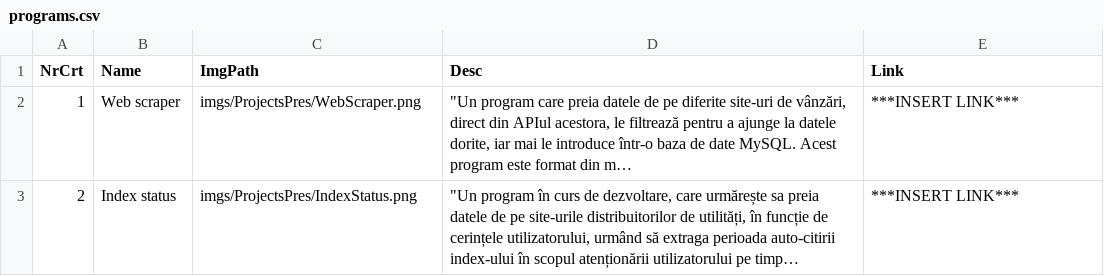
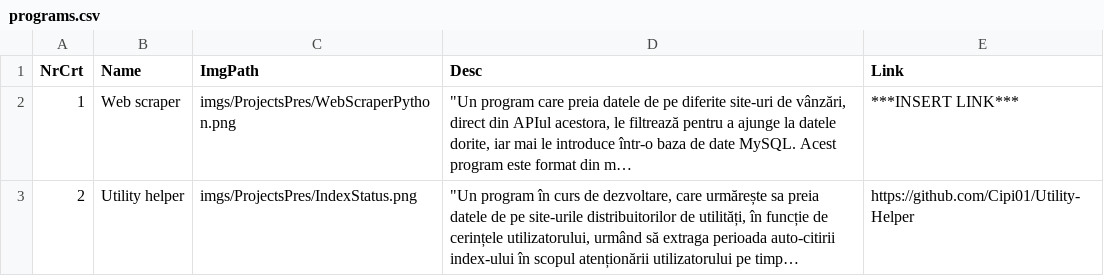
Before and after one commit to Cipi01/st_Portfolio, a CSV file: programs.csv, drawn as a sheet; long unchanged cells end in …; the diff names each change by its address in the sheet, - before the commit and + after, or states it on an @@ line.

```diff
--- a/programs.csv
+++ b/programs.csv
-C2 (ImgPath): imgs/ProjectsPres/WebScraper.png
+C2 (ImgPath): imgs/ProjectsPres/WebScraperPython.png
-B3 (Name): Index status
+B3 (Name): Utility helper
-E3 (Link): ***INSERT LINK***
+E3 (Link): https://github.com/Cipi01/Utility-Helper
```
Also changed, not shown: 4 other files.
